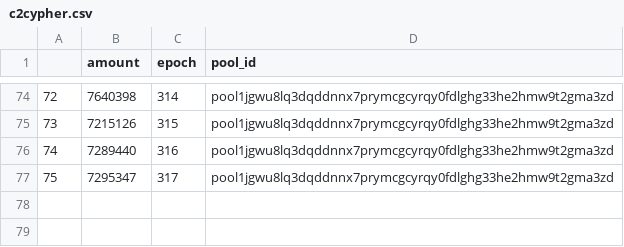
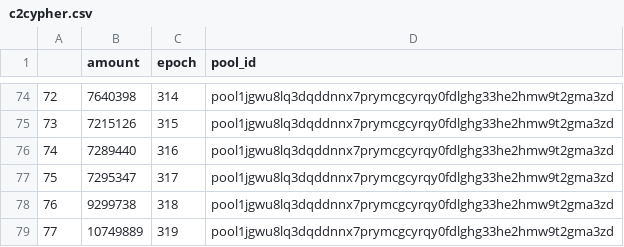
Before and after one commit to psilosanctum/cardano-blockfrost-api, a CSV file: raw_rewards/c2cypher.csv, drawn as a sheet; only a part is shown, gaps mark what is left out; the diff names each change by its address in the sheet, - before the commit and + after, or states it on an @@ line.

```diff
--- a/raw_rewards/c2cypher.csv
+++ b/raw_rewards/c2cypher.csv
+row 78: 76 | 9299738 | 318 | pool1jgwu8lq3dqddnnx7prymcgcyrqy0fdlghg33he2hmw9t2gma3zd
+row 79: 77 | 10749889 | 319 | pool1jgwu8lq3dqddnnx7prymcgcyrqy0fdlghg33he2hmw9t2gma3zd
```
Also changed, not shown: epoch_data/converted_epoch_data.csv, epoch_data/epoch_data.csv, 10 other files.
